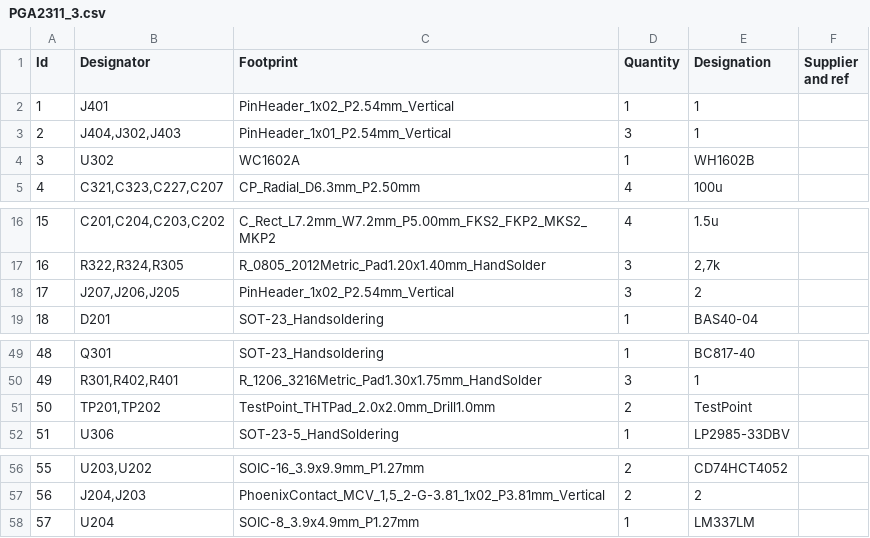
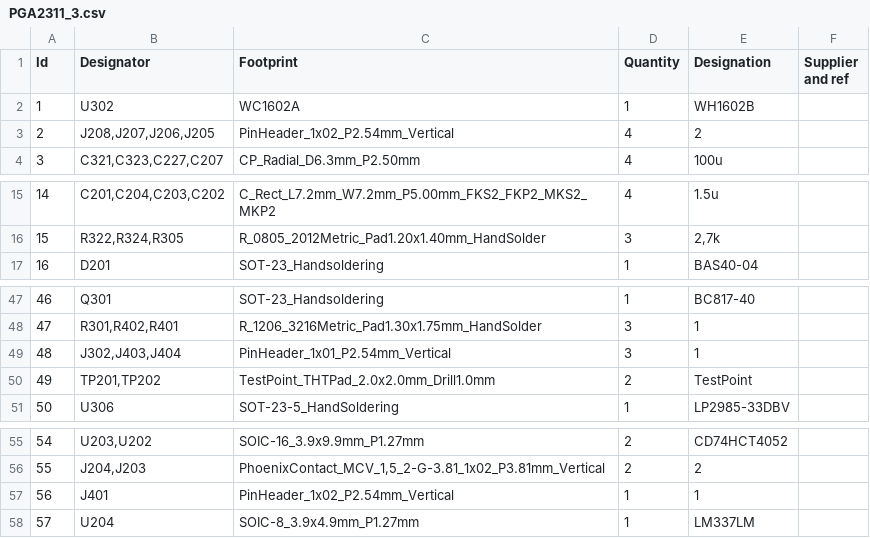
Before and after one commit to dmsd-lab/AMP8611, a CSV file: PGA2311_3/PGA2311_3.csv, drawn as a sheet; only a part is shown, gaps mark what is left out; removed rows and columns are numbered as before the commit, all else as after; the diff names each change by its address in the sheet, - before the commit and + after, or states it on an @@ line.

```diff
--- a/PGA2311_3/PGA2311_3.csv
+++ b/PGA2311_3/PGA2311_3.csv
-row 3: 2 | J404,J302,J403 | PinHeader_1x01_P2.54mm_Vertical | 3 | 1
@@ column A (Id) renumbered between rows 2 and 56 @@
+row 3: 2 | J208,J207,J206,J205 | PinHeader_1x02_P2.54mm_Vertical | 4 | 2
-row 18: 17 | J207,J206,J205 | PinHeader_1x02_P2.54mm_Vertical | 3 | 2
+row 49: 48 | J302,J403,J404 | PinHeader_1x01_P2.54mm_Vertical | 3 | 1
@@ row 2 moved to row 57: 56 @@
```
Also changed, not shown: 5 other files.
